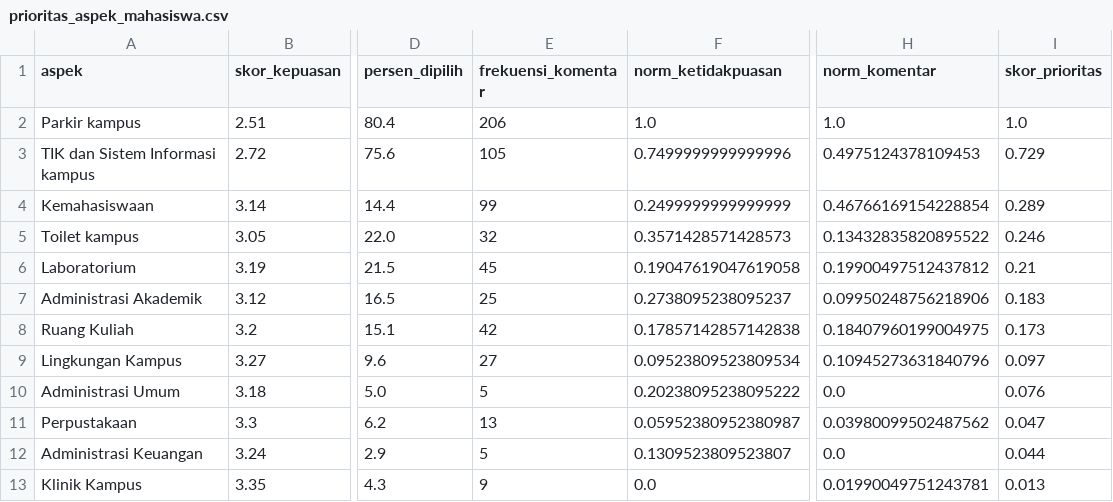
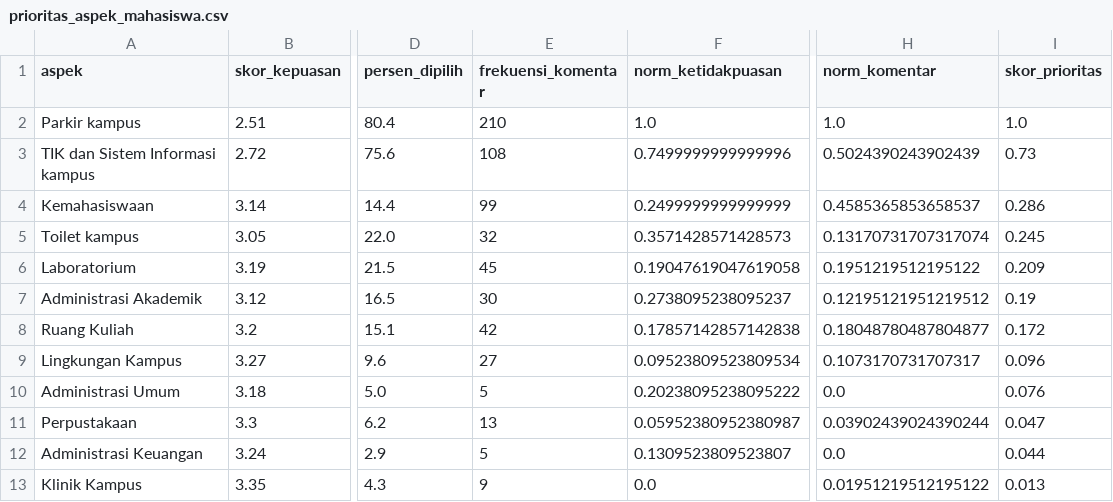
Before and after one commit to intananggreini99/SatisViewProject, a CSV file: data/analytics/prioritas_aspek_mahasiswa.csv, drawn as a sheet; only a part is shown, gaps mark what is left out; the diff names each change by its address in the sheet, - before the commit and + after, or states it on an @@ line.

```diff
--- a/data/analytics/prioritas_aspek_mahasiswa.csv
+++ b/data/analytics/prioritas_aspek_mahasiswa.csv
-E2 (frekuensi_komentar): 206
+E2 (frekuensi_komentar): 210
-E3 (frekuensi_komentar): 105
+E3 (frekuensi_komentar): 108
-H3 (norm_komentar): 0.4975124378109453
+H3 (norm_komentar): 0.5024390243902439
-I3 (skor_prioritas): 0.729
+I3 (skor_prioritas): 0.73
-H4 (norm_komentar): 0.46766169154228854
+H4 (norm_komentar): 0.4585365853658537
-I4 (skor_prioritas): 0.289
+I4 (skor_prioritas): 0.286
-H5 (norm_komentar): 0.13432835820895522
+H5 (norm_komentar): 0.13170731707317074
-I5 (skor_prioritas): 0.246
+I5 (skor_prioritas): 0.245
-H6 (norm_komentar): 0.19900497512437812
+H6 (norm_komentar): 0.1951219512195122
-I6 (skor_prioritas): 0.21
+I6 (skor_prioritas): 0.209
-E7 (frekuensi_komentar): 25
+E7 (frekuensi_komentar): 30
-H7 (norm_komentar): 0.09950248756218906
+H7 (norm_komentar): 0.12195121951219512
-I7 (skor_prioritas): 0.183
+I7 (skor_prioritas): 0.19
-H8 (norm_komentar): 0.18407960199004975
+H8 (norm_komentar): 0.18048780487804877
-I8 (skor_prioritas): 0.173
+I8 (skor_prioritas): 0.172
-H9 (norm_komentar): 0.10945273631840796
+H9 (norm_komentar): 0.1073170731707317
-I9 (skor_prioritas): 0.097
+I9 (skor_prioritas): 0.096
-H11 (norm_komentar): 0.03980099502487562
+H11 (norm_komentar): 0.03902439024390244
-H13 (norm_komentar): 0.01990049751243781
+H13 (norm_komentar): 0.01951219512195122
```
Also changed, not shown: data/analytics/aspek_komentar_mahasiswa.csv, data/analytics/frekuensi_aspek_mahasiswa.csv, 2 other files.
